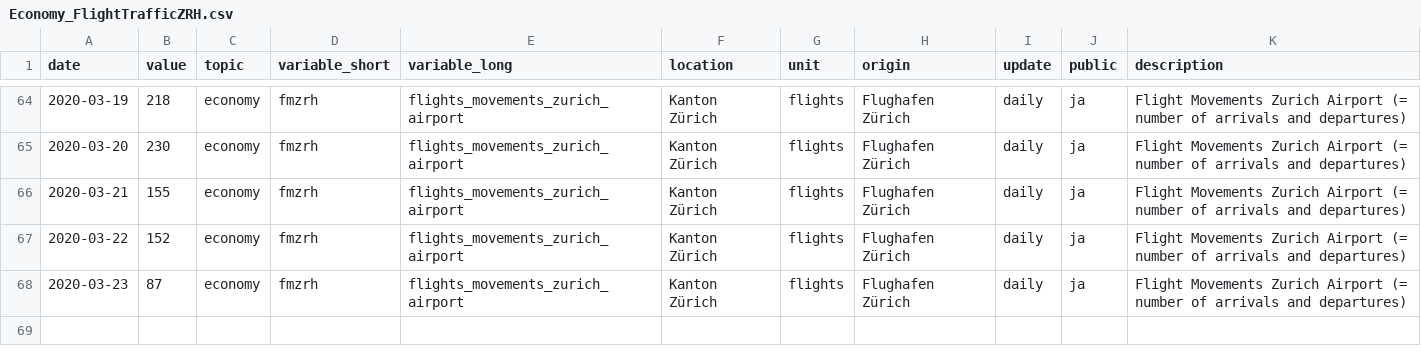
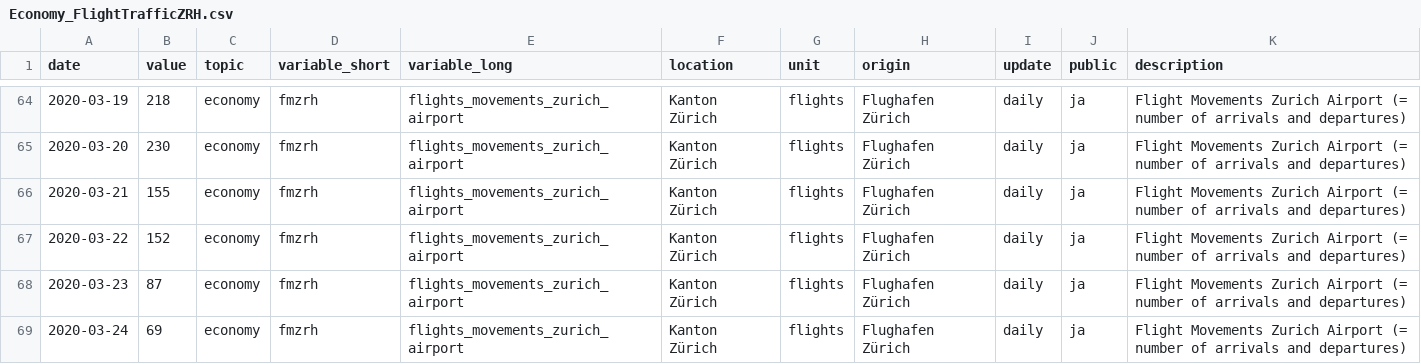
Before and after one commit to statistikZH/covid19monitoring_economy_FlightTraffic, a CSV file: Economy_FlightTrafficZRH.csv, drawn as a sheet; only a part is shown, gaps mark what is left out; the diff names each change by its address in the sheet, - before the commit and + after, or states it on an @@ line.

```diff
--- a/Economy_FlightTrafficZRH.csv
+++ b/Economy_FlightTrafficZRH.csv
+row 69: 2020-03-24 | 69 | economy | fmzrh | flights_movements_zurich_airport | Kanton Zürich | flights | Flughafen Zürich | daily | ja | Flight Movements Zurich Airport (= number of arrivals and departures)
```
Also changed, not shown: old/arrivals.csv, old/departures.csv, 4 other files.
